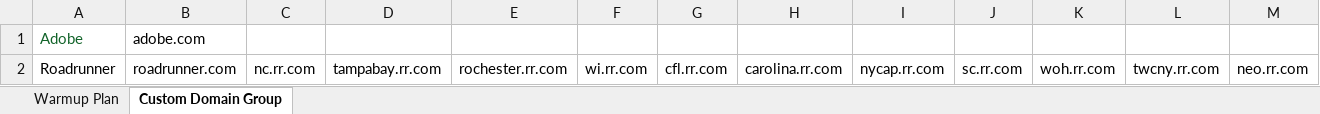
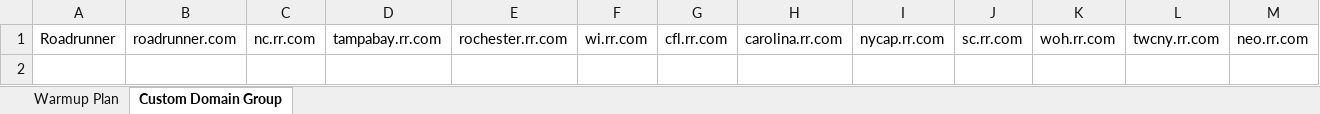
Before and after one commit to AdobeDocs/journey-optimizer.ko-KR, an Excel workbook: help/using/configuration/assets/IPWarmupPlan-Sample.xlsx, sheet Custom Domain Group, drawn as a sheet; only a part is shown; values as stored, in another font and other column widths than the file's, no borders; rows hold the shown columns only; the diff names each change by its address in the sheet, - before the commit and + after, or states it on an @@ line.

```diff
--- a/help/using/configuration/assets/IPWarmupPlan-Sample.xlsx (sheet Custom Domain Group)
+++ b/help/using/configuration/assets/IPWarmupPlan-Sample.xlsx (sheet Custom Domain Group)
-row 1: Adobe | adobe.com
```
Also changed, not shown: sheet Warmup Plan, help/using/configuration/assets/IPWarmupPlan-Template.xlsx, 3 other files.
